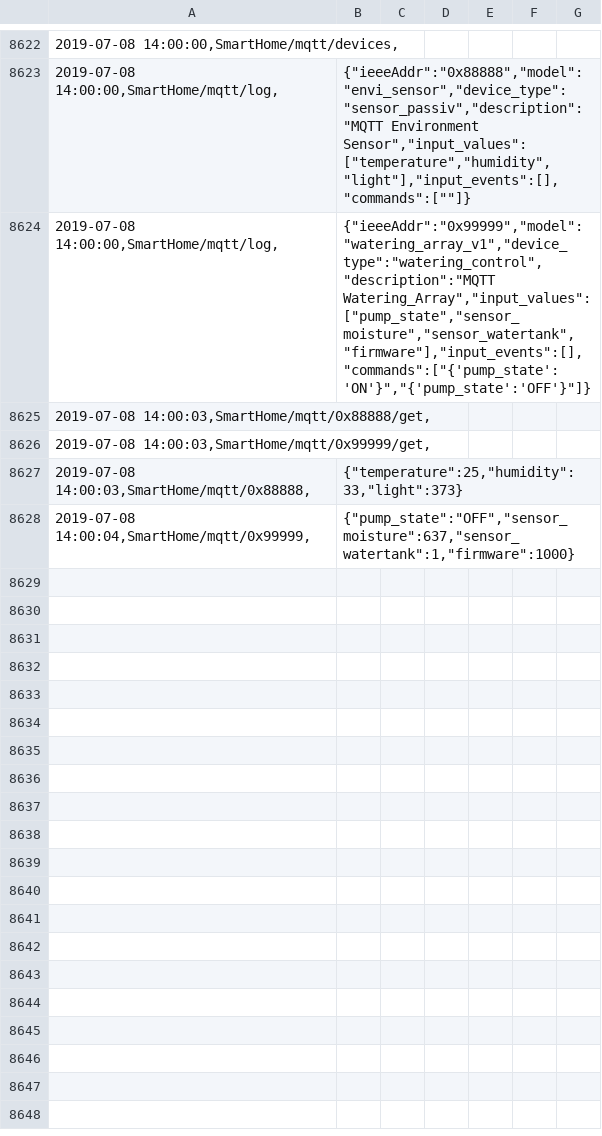
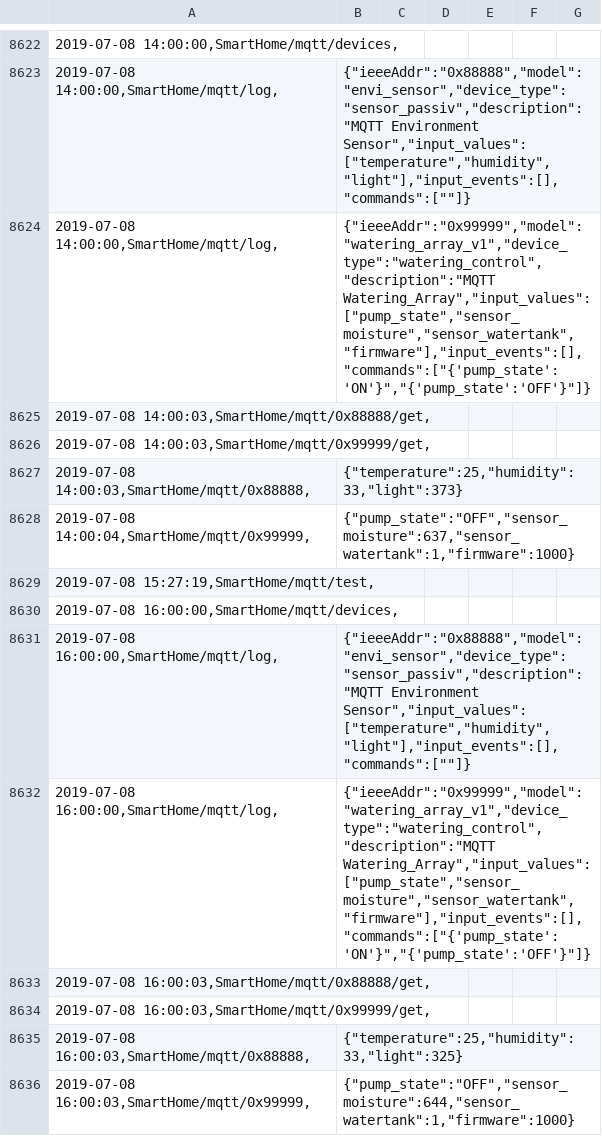
Before and after one commit to stanman71/Miranda, a CSV file: logs/log_mqtt.csv, drawn as a sheet; only a part is shown, gaps mark what is left out; the diff names each change by its address in the sheet, - before the commit and + after, or states it on an @@ line.

```diff
--- a/logs/log_mqtt.csv
+++ b/logs/log_mqtt.csv
+row 8629: 2019-07-08 15:27:19,SmartHome/mqtt/test,
+row 8630: 2019-07-08 16:00:00,SmartHome/mqtt/devices,
+row 8631: 2019-07-08 16:00:00,SmartHome/mqtt/log, | {"ieeeAddr":"0x88888","model":"envi_sensor","device_type":"sensor_passiv","description":"MQTT Environment Sensor","input_values":["temperature","humidity","light"],"input_events":[],"commands":[""]}
+row 8632: 2019-07-08 16:00:00,SmartHome/mqtt/log, | {"ieeeAddr":"0x99999","model":"watering_array_v1","device_type":"watering_control","description":"MQTT Watering_Array","input_values":["pump_state","sensor_moisture","sensor_watertank","firmware"],"input_events":[],"commands":["{'pump_state':'ON'}","{'pump_state':'OFF'}"]}
+row 8633: 2019-07-08 16:00:03,SmartHome/mqtt/0x88888/get,
+row 8634: 2019-07-08 16:00:03,SmartHome/mqtt/0x99999/get,
+row 8635: 2019-07-08 16:00:03,SmartHome/mqtt/0x88888, | {"temperature":25,"humidity":33,"light":325}
+row 8636: 2019-07-08 16:00:03,SmartHome/mqtt/0x99999, | {"pump_state":"OFF","sensor_moisture":644,"sensor_watertank":1,"firmware":1000}
```
Also changed, not shown: csv/temperature.csv, csv/watersensor.csv, 9 other files.
